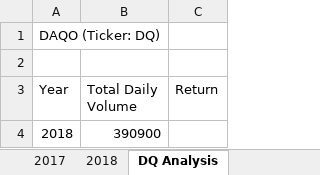
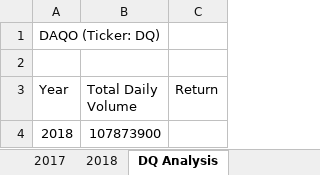
Before and after one commit to Francisleb/stock-analysis, an Excel workbook: green_stocks.xlsm, sheet DQ Analysis, drawn as a sheet; values as stored, in another font and other column widths than the file's, no borders; the diff names each change by its address in the sheet, - before the commit and + after, or states it on an @@ line.

Commit message:
Add files via upload

```diff
--- a/green_stocks.xlsm (sheet DQ Analysis)
+++ b/green_stocks.xlsm (sheet DQ Analysis)
-B4 (Total Daily Volume): 390900
+B4 (Total Daily Volume): 107873900
```
